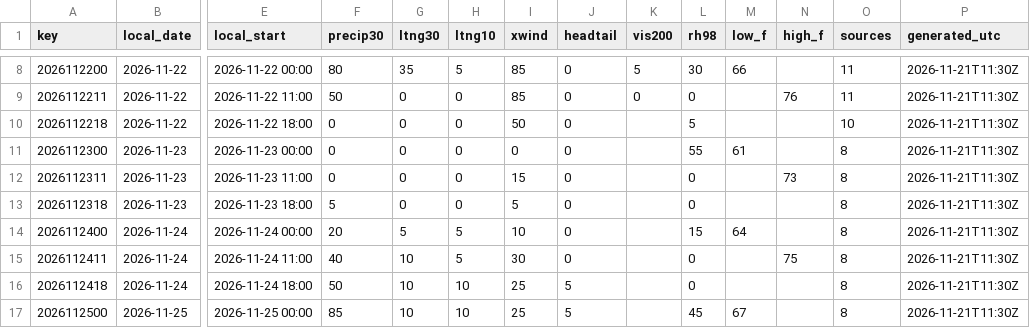
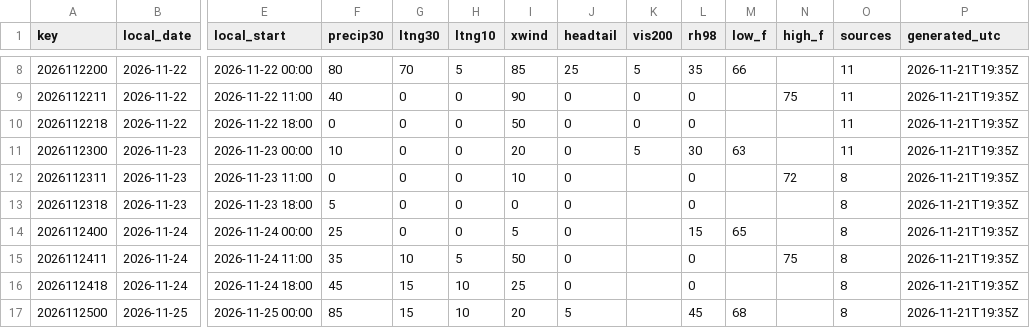
Before and after one commit to cyclonecizek/SLFWeather, a CSV file: docs/data/constraints.csv, drawn as a sheet; only a part is shown, gaps mark what is left out; the diff covers the shown part only; the diff names each change by its address in the sheet, - before the commit and + after, or states it on an @@ line.

```diff
--- a/docs/data/constraints.csv
+++ b/docs/data/constraints.csv
-G8 (ltng30): 35
+G8 (ltng30): 70
-J8 (headtail): 0
+J8 (headtail): 25
-L8 (rh98): 30
+L8 (rh98): 35
-P8:P17 (generated_utc): 2026-11-21T11:30Z
+P8:P17 (generated_utc): 2026-11-21T19:35Z
-F9 (precip30): 50
+F9 (precip30): 40
-I9 (xwind): 85
+I9 (xwind): 90
-N9 (high_f): 76
+N9 (high_f): 75
-K10 (vis200): (empty)
+K10 (vis200): 0
-L10 (rh98): 5
+L10 (rh98): 0
-O10 (sources): 10
+O10 (sources): 11
-F11 (precip30): 0
+F11 (precip30): 10
-I11 (xwind): 0
+I11 (xwind): 20
-K11 (vis200): (empty)
+K11 (vis200): 5
-L11 (rh98): 55
+L11 (rh98): 30
-M11 (low_f): 61
+M11 (low_f): 63
-O11 (sources): 8
+O11 (sources): 11
-I12 (xwind): 15
+I12 (xwind): 10
-N12 (high_f): 73
+N12 (high_f): 72
-I13 (xwind): 5
+I13 (xwind): 0
-F14 (precip30): 20
+F14 (precip30): 25
-G14 (ltng30): 5
+G14 (ltng30): 0
-H14 (ltng10): 5
+H14 (ltng10): 0
-I14 (xwind): 10
+I14 (xwind): 5
-M14 (low_f): 64
+M14 (low_f): 65
-F15 (precip30): 40
+F15 (precip30): 35
-I15 (xwind): 30
+I15 (xwind): 50
-F16 (precip30): 50
+F16 (precip30): 45
-G16:G17 (ltng30): 10
+G16:G17 (ltng30): 15
-J16 (headtail): 5
+J16 (headtail): 0
-I17 (xwind): 25
+I17 (xwind): 20
-M17 (low_f): 67
+M17 (low_f): 68
```
Also changed, not shown: 86 edited cells elsewhere in this file, docs/data/GFS_upper_air_KTTS.csv, docs/data/KTTS_ENS_wind.csv, 13 other files.
